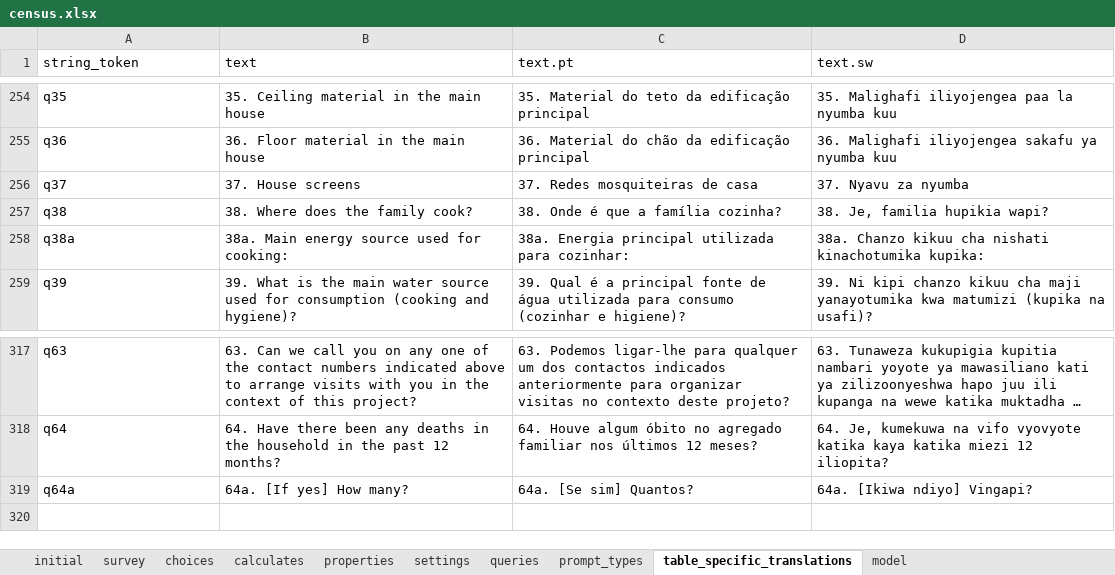
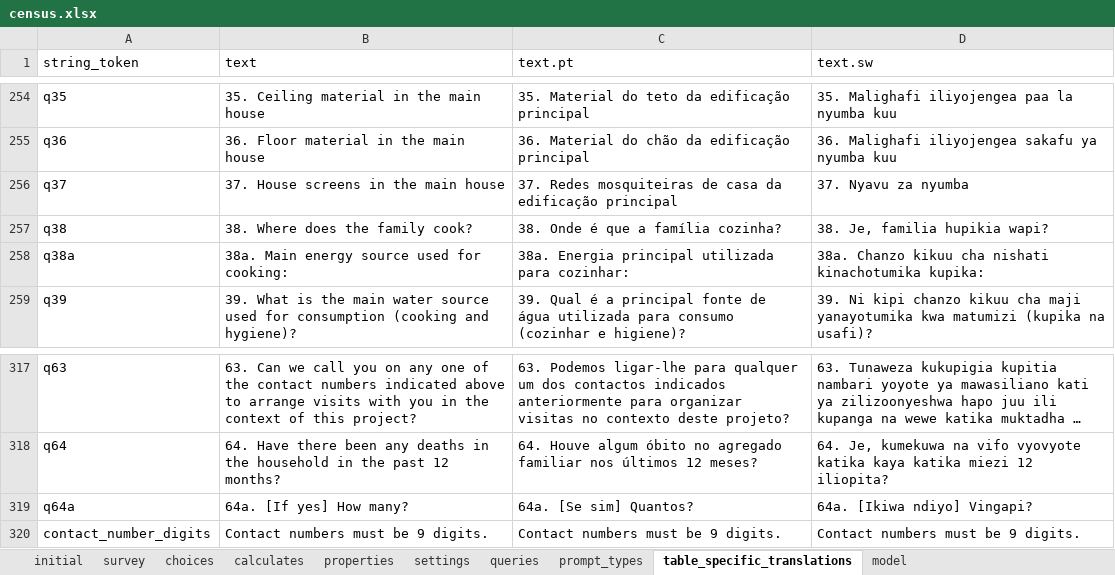
Before and after one commit to karoliscfd/bohemia, an Excel workbook: odkx/app/config/tables/census/forms/census/census.xlsx, sheet table_specific_translations, drawn as a sheet; only a part is shown, gaps mark what is left out; long unchanged cells end in …; values as stored, in another font and other column widths than the file's, no borders; conditional formats not drawn; the diff names each change by its address in the sheet, - before the commit and + after, or states it on an @@ line.

```diff
--- a/odkx/app/config/tables/census/forms/census/census.xlsx (sheet table_specific_translations)
+++ b/odkx/app/config/tables/census/forms/census/census.xlsx (sheet table_specific_translations)
-B256 (text): 37. House screens
+B256 (text): 37. House screens in the main house
-C256 (text.pt): 37. Redes mosquiteiras de casa
+C256 (text.pt): 37. Redes mosquiteiras de casa da edificação principal
+row 320: contact_number_digits | Contact numbers must be 9 digits. | Contact numbers must be 9 digits. | Contact numbers must be 9 digits.
```
Also changed, not shown: sheet survey, 9 other files.
